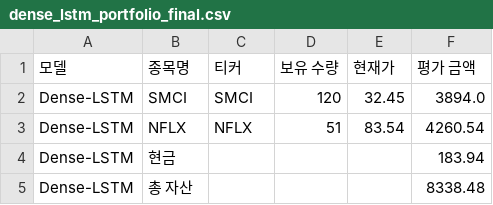
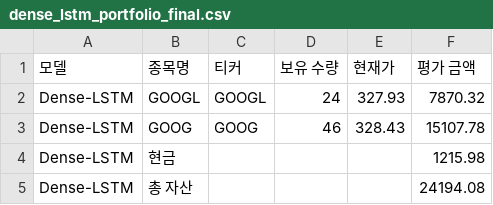
Before and after one commit to chesin1/stock_ai_trading_us, a CSV file: data/dense_lstm_portfolio_final.csv, drawn as a sheet.

```diff
--- a/data/dense_lstm_portfolio_final.csv
+++ b/data/dense_lstm_portfolio_final.csv
@@ -1,5 +1,5 @@
 모델,종목명,티커,보유 수량,현재가,평가 금액
-Dense-LSTM,SMCI,SMCI,120,32.45,3894.0
-Dense-LSTM,NFLX,NFLX,51,83.54,4260.54
-Dense-LSTM,현금,,,,183.94
-Dense-LSTM,총 자산,,,,8338.48
+Dense-LSTM,GOOGL,GOOGL,24,327.93,7870.32
+Dense-LSTM,GOOG,GOOG,46,328.43,15107.78
+Dense-LSTM,현금,,,,1215.98
+Dense-LSTM,총 자산,,,,24194.08
```
Also changed, not shown: data/gb_1d_portfolio_final.csv, data/gb_20d_portfolio_final.csv, 44 other files.
